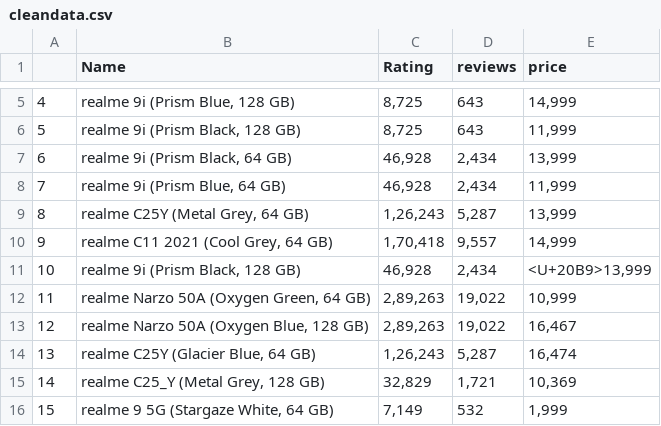
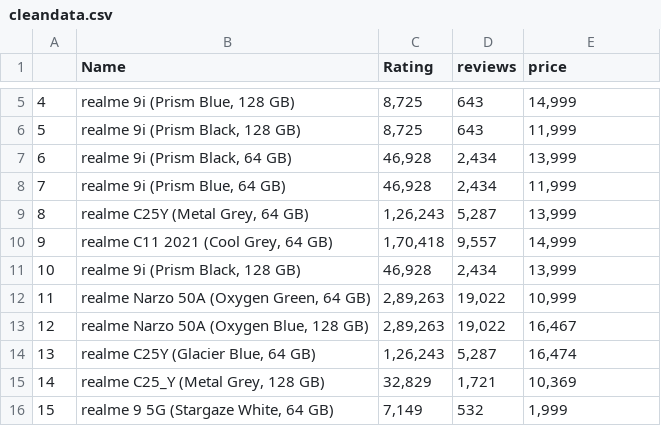
Before and after one commit to kranthi-choundur/assignment1, a CSV file: cleandata.csv, drawn as a sheet; only a part is shown, gaps mark what is left out.

Commit message:
Update cleandata.csv

```diff
--- a/cleandata.csv
+++ b/cleandata.csv
@@ -10,3 +10,3 @@
 "9","realme C11 2021 (Cool Grey, 64 GB)","1,70,418  "," 9,557 ","14,999"
-"10","realme 9i (Prism Black, 128 GB)","46,928  "," 2,434 ","<U+20B9>13,999"
+"10","realme 9i (Prism Black, 128 GB)","46,928  "," 2,434 ","13,999"
 "11","realme Narzo 50A (Oxygen Green, 64 GB)","2,89,263  "," 19,022 ","10,999"
```
